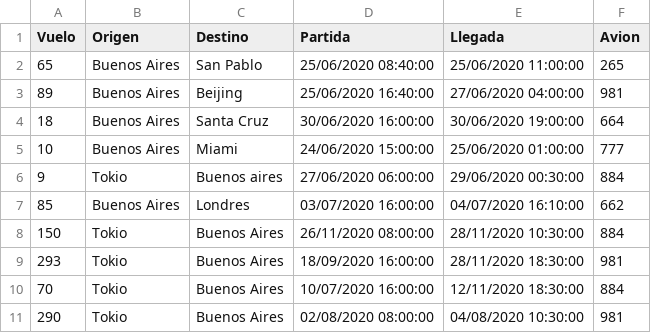
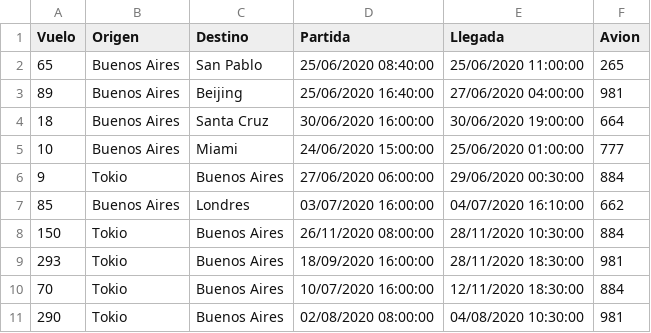
Before and after one commit to CarlosJSQ/Aeropuerto, a CSV file: Archivos/Vuelos.csv, drawn as a sheet; only a part is shown.

Commit message:
Carga de datos de vuelo Finalizada

```diff
--- a/Archivos/Vuelos.csv
+++ b/Archivos/Vuelos.csv
@@ -5,3 +5,3 @@ Vuelo;Origen;Destino;Partida;Llegada;Avion
 10;Buenos Aires;Miami;24/06/2020 15:00:00;25/06/2020 01:00:00;777
-9;Tokio;Buenos aires;27/06/2020 06:00:00;29/06/2020 00:30:00;884
+9;Tokio;Buenos Aires;27/06/2020 06:00:00;29/06/2020 00:30:00;884
 85;Buenos Aires;Londres;03/07/2020 16:00:00;04/07/2020 16:10:00;662
```
Also changed, not shown: 4 other files.
